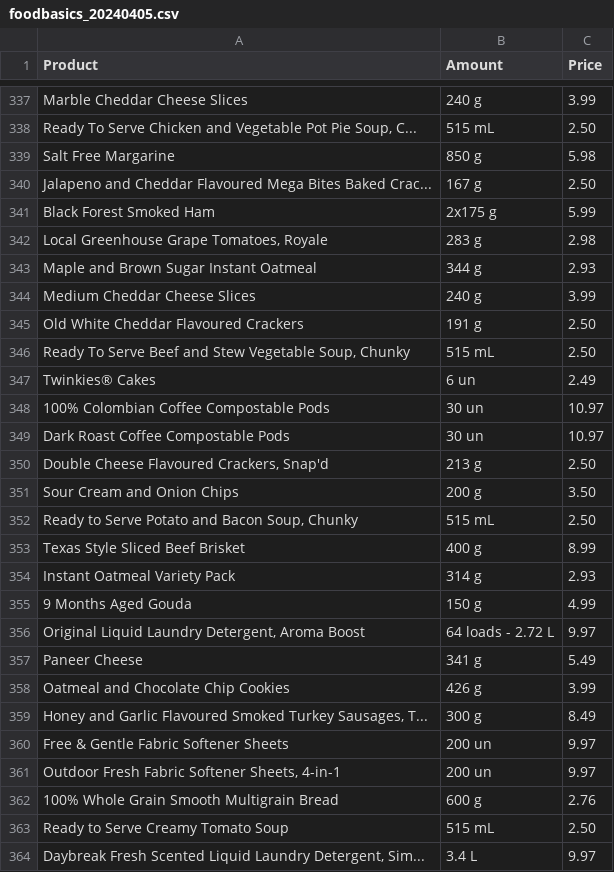
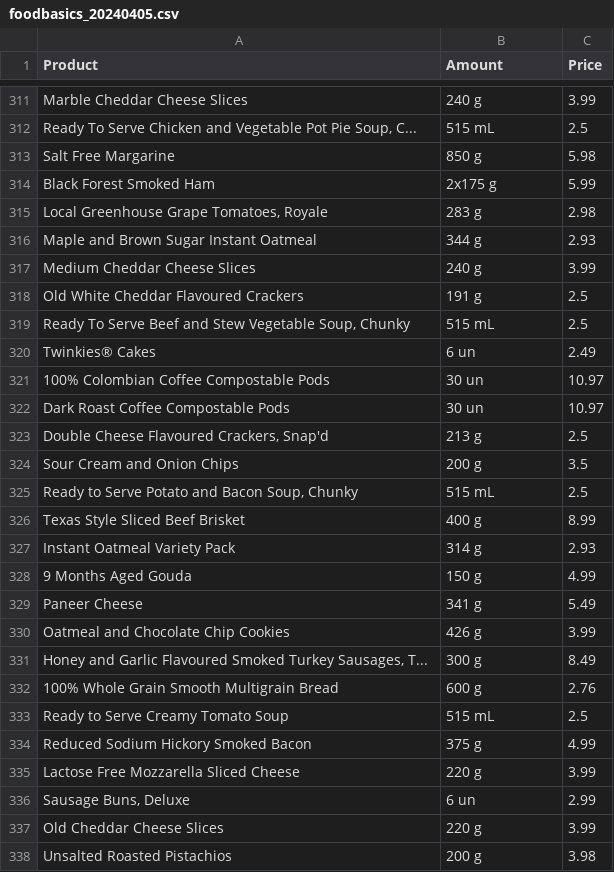
Before and after one commit to OptiDeals/OptiDeals-Data, a CSV file: data/scrapedData/foodBasics/foodbasics_20240405.csv, drawn as a sheet; only a part is shown, gaps mark what is left out; the shorter side is filled out with more unchanged rows; removed rows and columns are numbered as before the commit, all else as after; the diff covers the shown part only; the diff names each change by its address in the sheet, - before the commit and + after, or states it on an @@ line.

```diff
--- a/data/scrapedData/foodBasics/foodbasics_20240405.csv
+++ b/data/scrapedData/foodBasics/foodbasics_20240405.csv
-C312 (Price): 2.50
+C312 (Price): 2.5
-row 340: Jalapeno and Cheddar Flavoured Mega Bites Baked Crac... | 167 g | 2.50
-C318:C319 (Price): 2.50
+C318:C319 (Price): 2.5
-C323 (Price): 2.50
+C323 (Price): 2.5
-C324 (Price): 3.50
+C324 (Price): 3.5
-C325 (Price): 2.50
+C325 (Price): 2.5
-row 356: Original Liquid Laundry Detergent, Aroma Boost | 64 loads - 2.72 L | 9.97
-row 360: Free & Gentle Fabric Softener Sheets | 200 un | 9.97
-row 361: Outdoor Fresh Fabric Softener Sheets, 4-in-1 | 200 un | 9.97
-C333 (Price): 2.50
+C333 (Price): 2.5
-row 364: Daybreak Fresh Scented Liquid Laundry Detergent, Sim... | 3.4 L | 9.97
```
Also changed, not shown: 35 removed rows and 63 edited cells elsewhere in this file.
